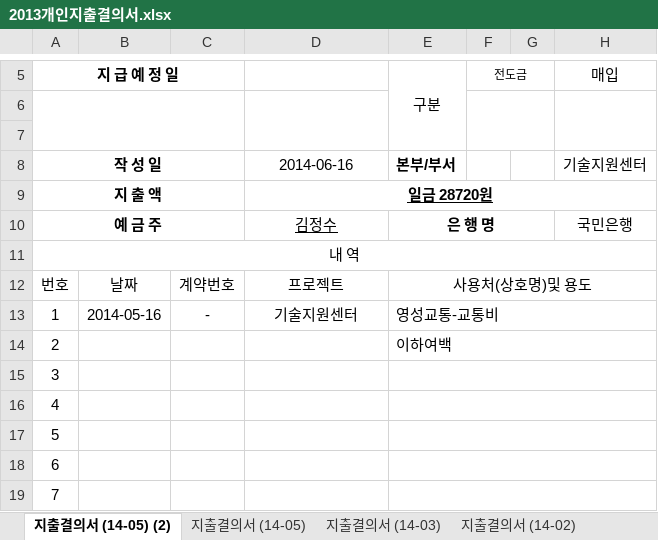
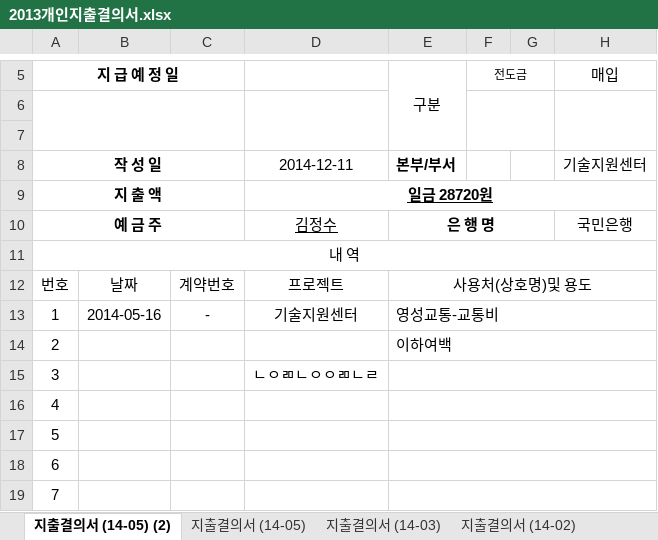
Before and after one commit to skybomb/open_test, an Excel workbook: 2013개인지출결의서.xlsx, sheet 지출결의서 (14-05) (2), drawn as a sheet; only a part is shown, gaps mark what is left out; values as stored, in another font and other column widths than the file's, no borders; charts and pictures not drawn; the diff names each change by its address in the sheet, - before the commit and + after, or states it on an @@ line.

Commit message:
내용 수정

```diff
--- a/2013개인지출결의서.xlsx (sheet 지출결의서 (14-05) (2))
+++ b/2013개인지출결의서.xlsx (sheet 지출결의서 (14-05) (2))
-D8: 2014-06-16
+D8: 2014-12-11
-D15: (empty)
+D15: ㄴㅇㄻㄴㅇㅇㄻㄴㄹ
```
Also changed, not shown: sheet 지출결의서 (14-05).
